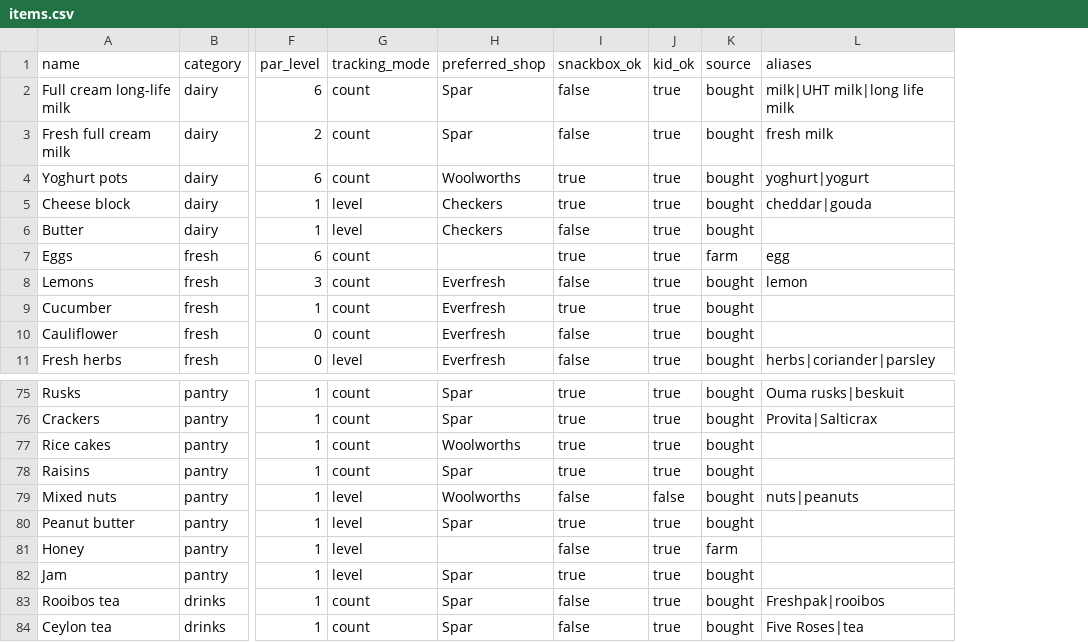
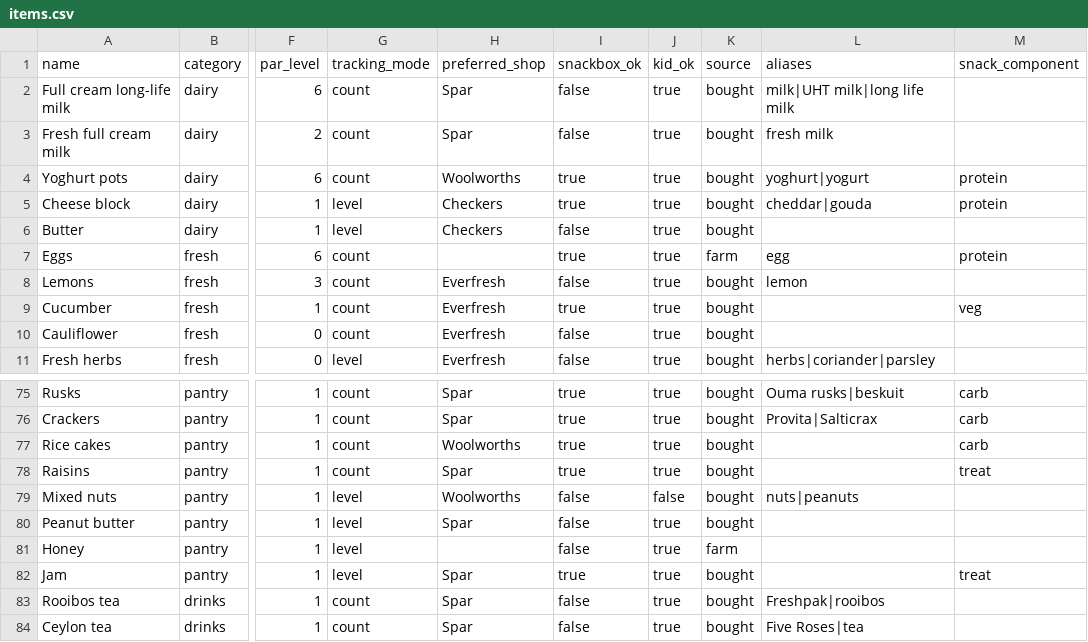
Before and after one commit to Esserke/PVT-Testkitchen, a CSV file: app/src/data/items.csv, drawn as a sheet; only a part is shown, gaps mark what is left out; the diff names each change by its address in the sheet, - before the commit and + after, or states it on an @@ line.

```diff
--- a/app/src/data/items.csv
+++ b/app/src/data/items.csv
+column M (snack_component), rows 4-9: protein | protein |  | protein |  | veg; rows 75-82: carb | carb | carb | treat |  |  |  | treat
-I80 (snackbox_ok): true
+I80 (snackbox_ok): false
```
Also changed, not shown: 24 other files.
